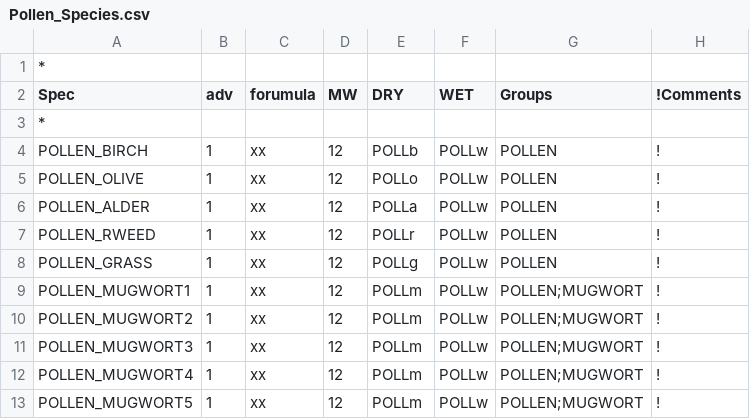
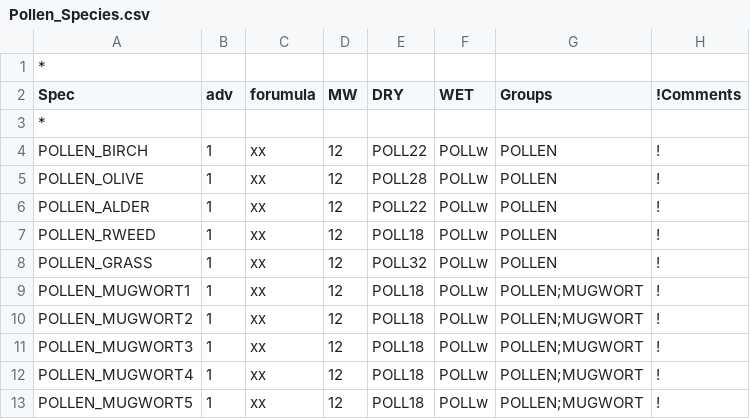
Before and after one commit to metno/genchem, a CSV file: chem/extra_mechanisms/Pollen/Pollen_Species.csv, drawn as a sheet.

Commit message:
consolidate pollen DryDep types

```diff
--- a/chem/extra_mechanisms/Pollen/Pollen_Species.csv
+++ b/chem/extra_mechanisms/Pollen/Pollen_Species.csv
@@ -3,11 +3,11 @@ Spec,adv,forumula,MW,DRY,WET,Groups,!Comments
 *
-POLLEN_BIRCH,1,xx,12,POLLb,POLLw,POLLEN,!
-POLLEN_OLIVE,1,xx,12,POLLo,POLLw,POLLEN,!
-POLLEN_ALDER,1,xx,12,POLLa,POLLw,POLLEN,!
-POLLEN_RWEED,1,xx,12,POLLr,POLLw,POLLEN,!
-POLLEN_GRASS,1,xx,12,POLLg,POLLw,POLLEN,!
-POLLEN_MUGWORT1,1,xx,12,POLLm,POLLw,POLLEN;MUGWORT,!
-POLLEN_MUGWORT2,1,xx,12,POLLm,POLLw,POLLEN;MUGWORT,!
-POLLEN_MUGWORT3,1,xx,12,POLLm,POLLw,POLLEN;MUGWORT,!
-POLLEN_MUGWORT4,1,xx,12,POLLm,POLLw,POLLEN;MUGWORT,!
-POLLEN_MUGWORT5,1,xx,12,POLLm,POLLw,POLLEN;MUGWORT,!
+POLLEN_BIRCH,1,xx,12,POLL22,POLLw,POLLEN,!
+POLLEN_OLIVE,1,xx,12,POLL28,POLLw,POLLEN,!
+POLLEN_ALDER,1,xx,12,POLL22,POLLw,POLLEN,!
+POLLEN_RWEED,1,xx,12,POLL18,POLLw,POLLEN,!
+POLLEN_GRASS,1,xx,12,POLL32,POLLw,POLLEN,!
+POLLEN_MUGWORT1,1,xx,12,POLL18,POLLw,POLLEN;MUGWORT,!
+POLLEN_MUGWORT2,1,xx,12,POLL18,POLLw,POLLEN;MUGWORT,!
+POLLEN_MUGWORT3,1,xx,12,POLL18,POLLw,POLLEN;MUGWORT,!
+POLLEN_MUGWORT4,1,xx,12,POLL18,POLLw,POLLEN;MUGWORT,!
+POLLEN_MUGWORT5,1,xx,12,POLL18,POLLw,POLLEN;MUGWORT,!
```
